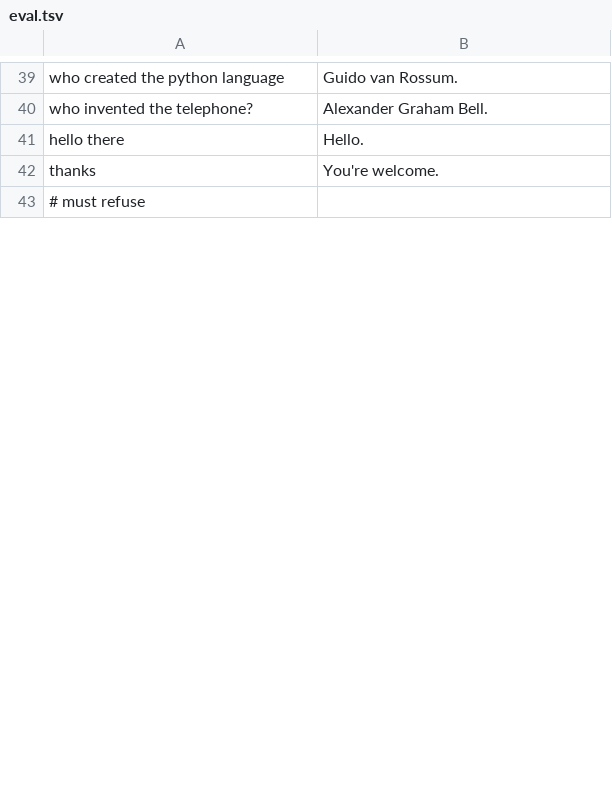
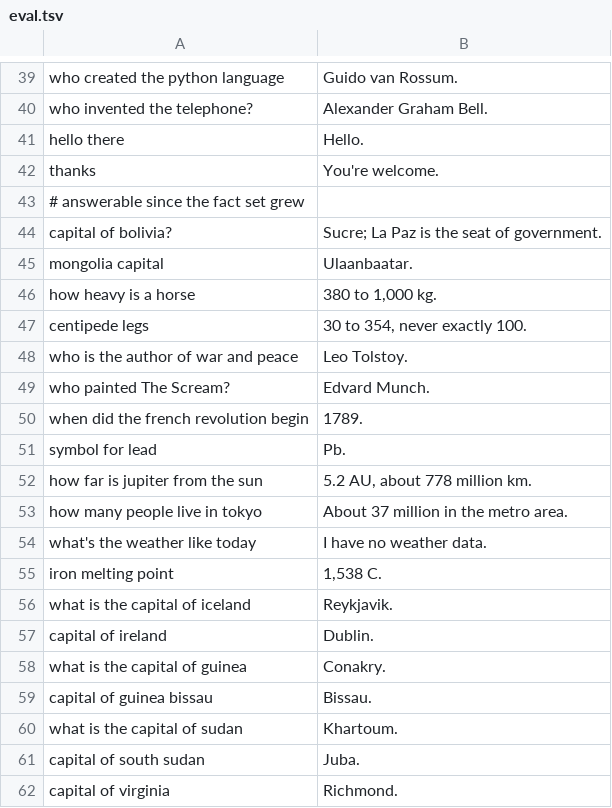
Before and after one commit to l3afzy/local-esp32-ai, a TSV file: data/eval.tsv, drawn as a sheet; only a part is shown, gaps mark what is left out; the shorter side is filled out with more unchanged rows; the diff covers the shown part only; the diff names each change by its address in the sheet, - before the commit and + after, or states it on an @@ line.

```diff
--- a/data/eval.tsv
+++ b/data/eval.tsv
+row 43: # answerable since the fact set grew
+row 44: capital of bolivia? | Sucre; La Paz is the seat of government.
+row 45: mongolia capital | Ulaanbaatar.
+row 46: how heavy is a horse | 380 to 1,000 kg.
+row 47: centipede legs | 30 to 354, never exactly 100.
+row 48: who is the author of war and peace | Leo Tolstoy.
+row 49: who painted The Scream? | Edvard Munch.
+row 50: when did the french revolution begin | 1789.
+row 51: symbol for lead | Pb.
+row 52: how far is jupiter from the sun | 5.2 AU, about 778 million km.
+row 53: how many people live in tokyo | About 37 million in the metro area.
+row 54: what's the weather like today | I have no weather data.
+row 55: iron melting point | 1,538 C.
+row 56: what is the capital of iceland | Reykjavik.
+row 57: capital of ireland | Dublin.
+row 58: what is the capital of guinea | Conakry.
+row 59: capital of guinea bissau | Bissau.
+row 60: what is the capital of sudan | Khartoum.
+row 61: capital of south sudan | Juba.
+row 62: capital of virginia | Richmond.
```
Also changed, not shown: 25 added rows, 12 removed rows and 1 edited cell elsewhere in this file, 15 other files.
